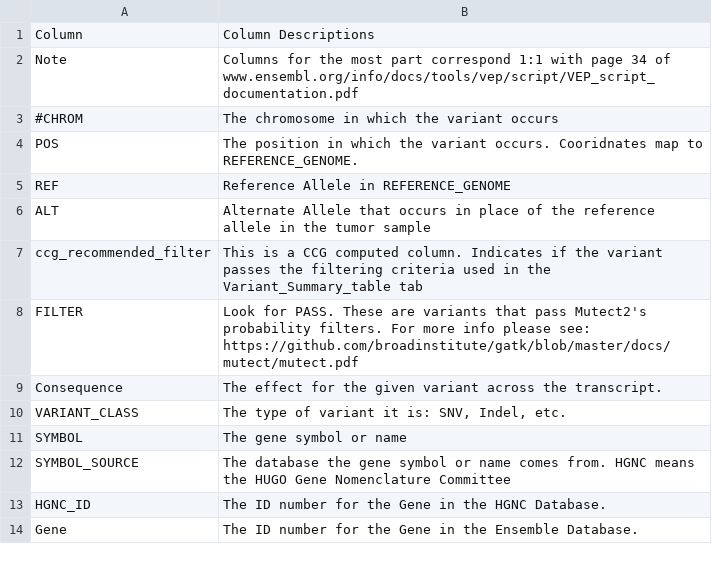
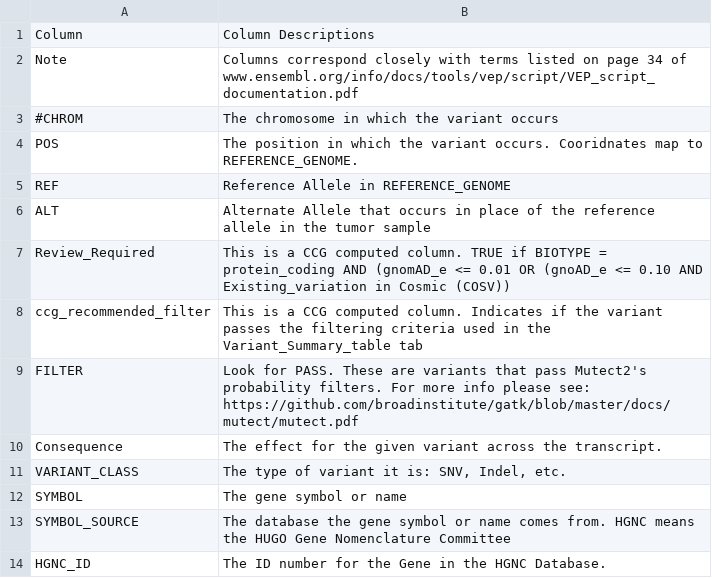
Before and after one commit to aanselmo/ccg-rotation-suite-dev-ana16, a CSV file: sarek_summary_reports/lib/snv_indel/legend.csv, drawn as a sheet; only a part is shown; the shorter side is filled out with more unchanged rows.

Commit message:
Add 'Review_Required' definition and other small changes to legend.

```diff
--- a/sarek_summary_reports/lib/snv_indel/legend.csv
+++ b/sarek_summary_reports/lib/snv_indel/legend.csv
@@ -1,3 +1,3 @@
 "Column","Column Descriptions"
-Note,"Columns for the most part correspond 1:1 with page 34 of www.ensembl.org/info/docs/tools/vep/script/VEP_script_documentation.pdf"
+Note,"Columns correspond closely with terms listed on page 34 of www.ensembl.org/info/docs/tools/vep/script/VEP_script_documentation.pdf"
 "#CHROM","The chromosome in which the variant occurs"
@@ -6,2 +6,3 @@ REF,"Reference Allele in REFERENCE_GENOME"
 ALT,"Alternate Allele that occurs in place of the reference allele in the tumor sample"
+Review_Required,"This is a CCG computed column.  TRUE if BIOTYPE = protein_coding AND (gnomAD_e <= 0.01 OR (gnoAD_e <= 0.10 AND Existing_variation in Cosmic (COSV))"
 ccg_recommended_filter,"This is a CCG computed column. Indicates if the variant passes the filtering criteria used in the Variant_Summary_table tab"
```
